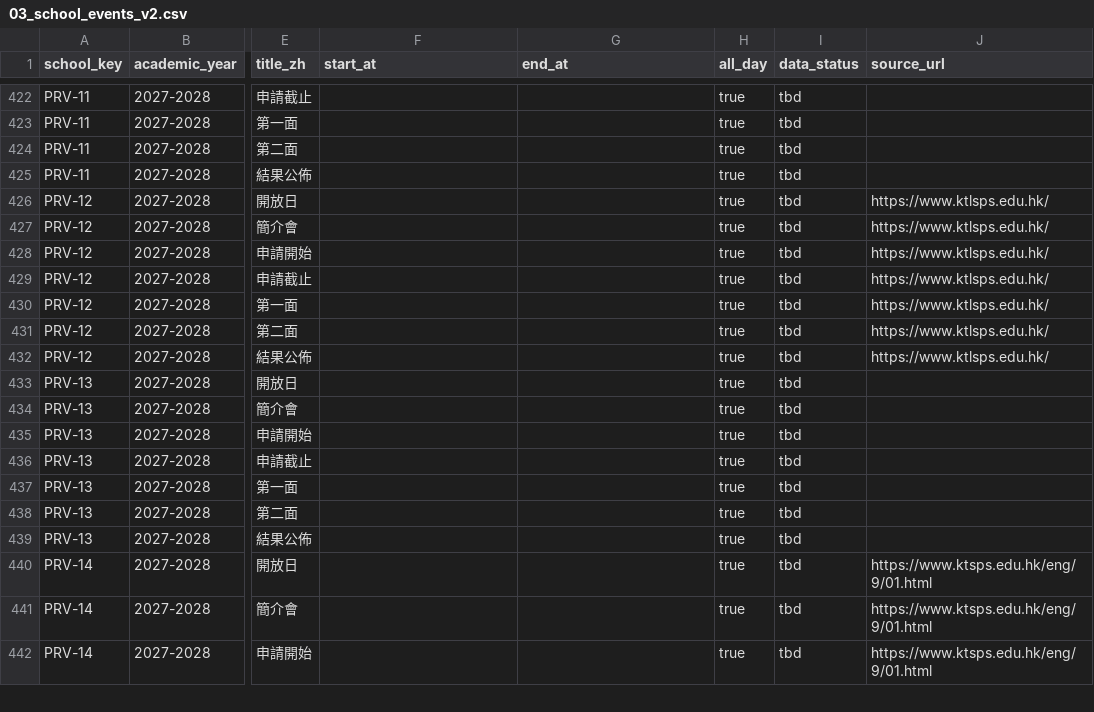
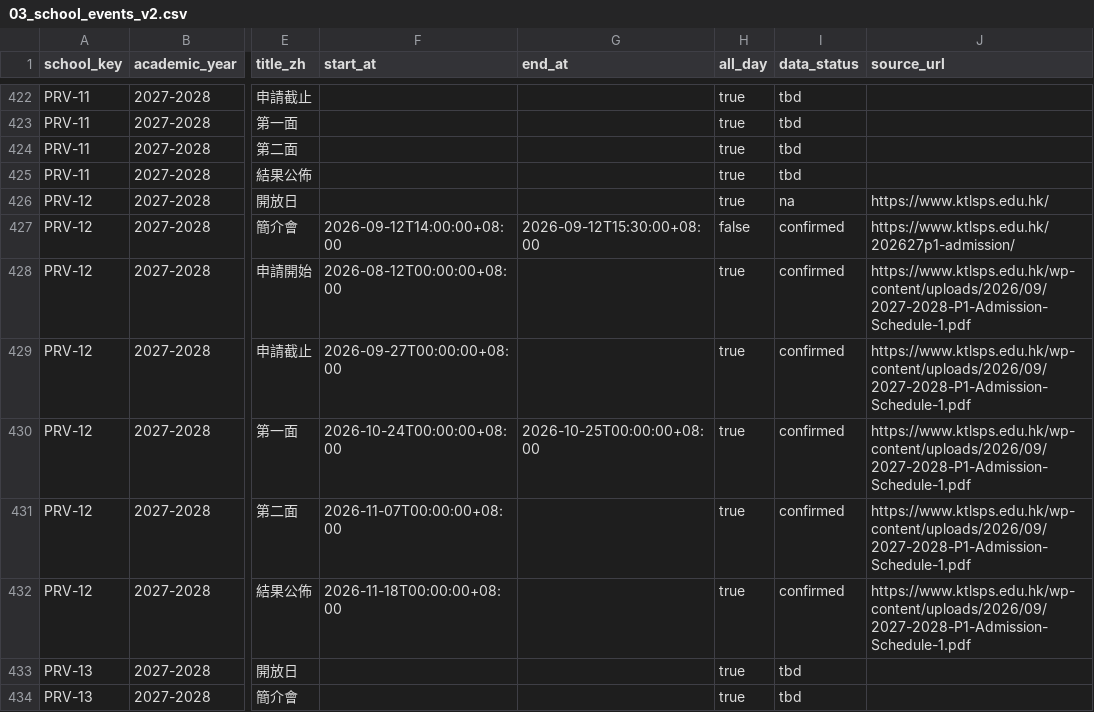
Before and after one commit to ivanzxf/KiDays, a CSV file: scripts/import_format/03_school_events_v2.csv, drawn as a sheet; only a part is shown, gaps mark what is left out; the shorter side is filled out with more unchanged rows; the diff covers the shown part only; the diff names each change by its address in the sheet, - before the commit and + after, or states it on an @@ line.

Commit message:
Add school alias search and school data updates
Support searching schools by common Chinese/English abbreviations (e.g. SPCC, DB, CKY) via a new schools.aliases column, with normalized matching and relevance ranking. Includes school contact/timeline data updates.

```diff
--- a/scripts/import_format/03_school_events_v2.csv
+++ b/scripts/import_format/03_school_events_v2.csv
-I426 (data_status): tbd
+I426 (data_status): na
-F427 (start_at): (empty)
+F427 (start_at): 2026-09-12T14:00:00+08:00
-G427 (end_at): (empty)
+G427 (end_at): 2026-09-12T15:30:00+08:00
-H427 (all_day): true
+H427 (all_day): false
-I427:I432 (data_status): tbd
+I427:I432 (data_status): confirmed
-J427 (source_url): https://www.ktlsps.edu.hk/
+J427 (source_url): https://www.ktlsps.edu.hk/202627p1-admission/
-F428 (start_at): (empty)
+F428 (start_at): 2026-08-12T00:00:00+08:00
-J428:J432 (source_url): https://www.ktlsps.edu.hk/
+J428:J432 (source_url): https://www.ktlsps.edu.hk/wp-content/uploads/2026/09/2027-2028-P1-Admission-Schedule-1.pdf
-F429 (start_at): (empty)
+F429 (start_at): 2026-09-27T00:00:00+08:00
-F430 (start_at): (empty)
+F430 (start_at): 2026-10-24T00:00:00+08:00
-G430 (end_at): (empty)
+G430 (end_at): 2026-10-25T00:00:00+08:00
-F431 (start_at): (empty)
+F431 (start_at): 2026-11-07T00:00:00+08:00
-F432 (start_at): (empty)
+F432 (start_at): 2026-11-18T00:00:00+08:00
```
Also changed, not shown: 44 edited cells elsewhere in this file, 12 other files.
